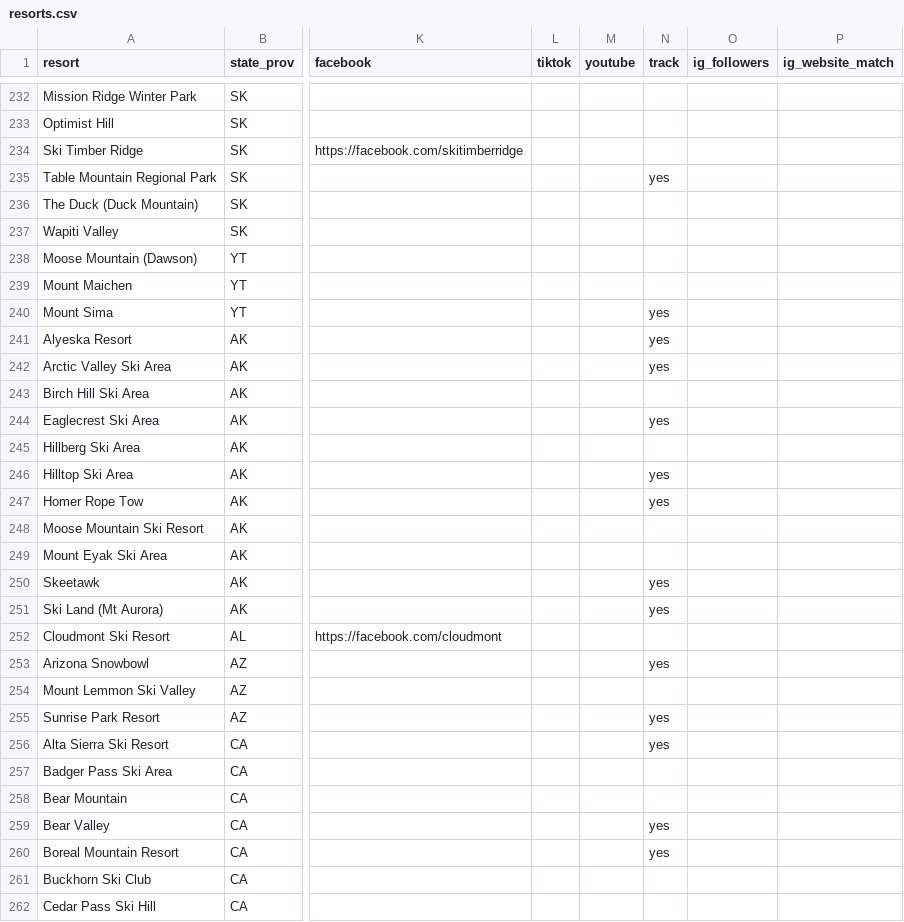
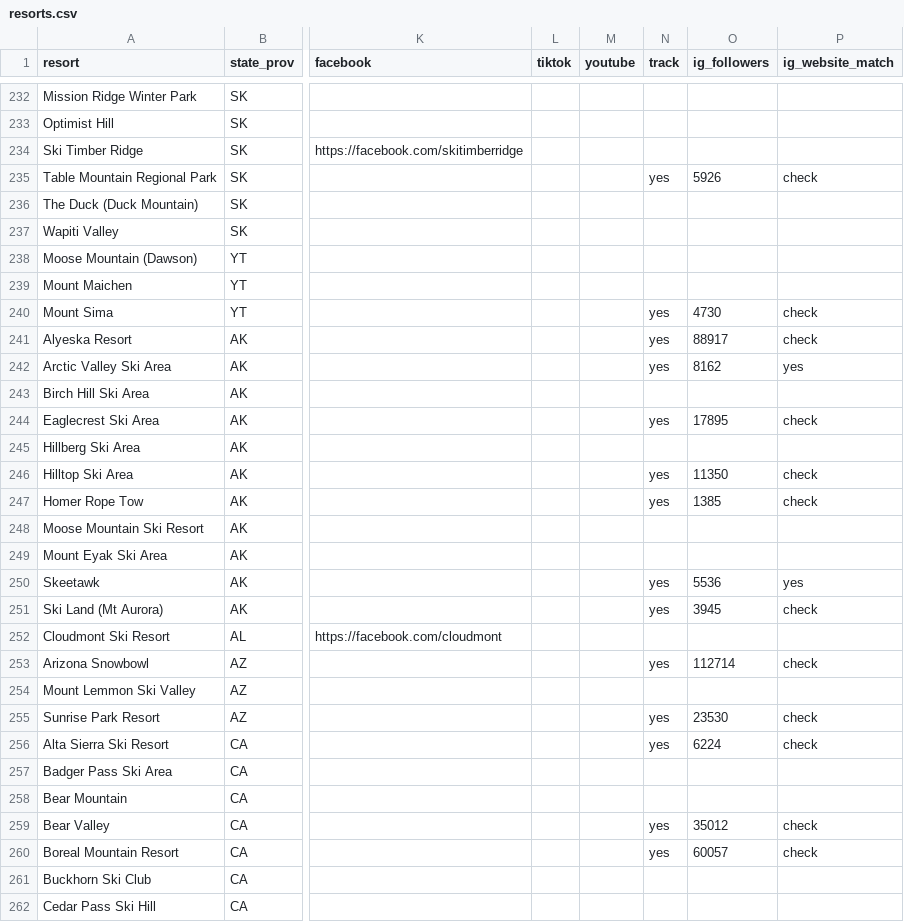
Before and after one commit to deanisaac06/Resort-Account-Tracking, a CSV file: resorts.csv, drawn as a sheet; only a part is shown, gaps mark what is left out; the diff covers the shown part only; the diff names each change by its address in the sheet, - before the commit and + after, or states it on an @@ line.

```diff
--- a/resorts.csv
+++ b/resorts.csv
-O235 (ig_followers): (empty)
+O235 (ig_followers): 5926
-P235 (ig_website_match): (empty)
+P235 (ig_website_match): check
-O240 (ig_followers): (empty)
+O240 (ig_followers): 4730
-P240:P241 (ig_website_match): (empty)
+P240:P241 (ig_website_match): check
-O241 (ig_followers): (empty)
+O241 (ig_followers): 88917
-O242 (ig_followers): (empty)
+O242 (ig_followers): 8162
-P242 (ig_website_match): (empty)
+P242 (ig_website_match): yes
-O244 (ig_followers): (empty)
+O244 (ig_followers): 17895
-P244 (ig_website_match): (empty)
+P244 (ig_website_match): check
-O246 (ig_followers): (empty)
+O246 (ig_followers): 11350
-P246:P247 (ig_website_match): (empty)
+P246:P247 (ig_website_match): check
-O247 (ig_followers): (empty)
+O247 (ig_followers): 1385
-O250 (ig_followers): (empty)
+O250 (ig_followers): 5536
-P250 (ig_website_match): (empty)
+P250 (ig_website_match): yes
-O251 (ig_followers): (empty)
+O251 (ig_followers): 3945
-P251 (ig_website_match): (empty)
+P251 (ig_website_match): check
-O253 (ig_followers): (empty)
+O253 (ig_followers): 112714
-P253 (ig_website_match): (empty)
+P253 (ig_website_match): check
-O255 (ig_followers): (empty)
+O255 (ig_followers): 23530
-P255:P256 (ig_website_match): (empty)
+P255:P256 (ig_website_match): check
-O256 (ig_followers): (empty)
+O256 (ig_followers): 6224
-O259 (ig_followers): (empty)
+O259 (ig_followers): 35012
-P259:P260 (ig_website_match): (empty)
+P259:P260 (ig_website_match): check
-O260 (ig_followers): (empty)
+O260 (ig_followers): 60057
```
Also changed, not shown: 146 edited cells elsewhere in this file.
